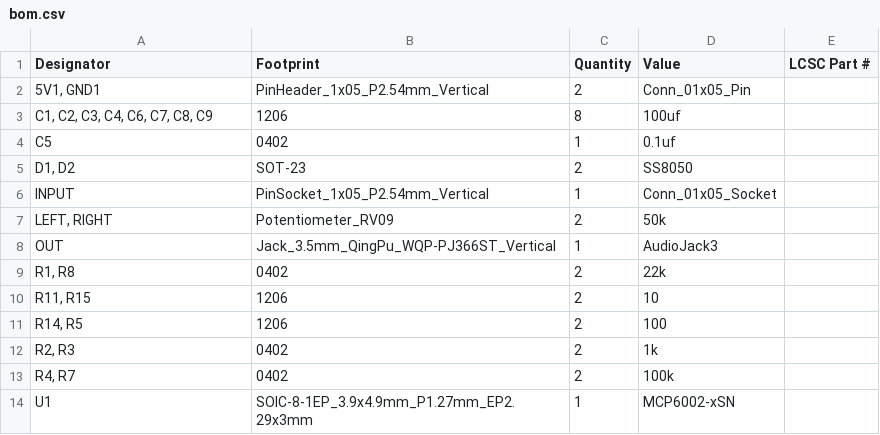
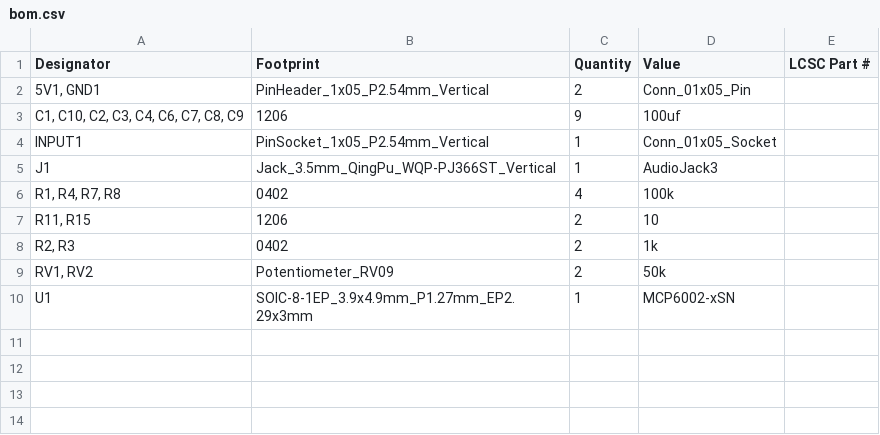
Before and after one commit to bread-modular/bread-modular, a CSV file: modules/head_out/production/bom.csv, drawn as a sheet.

```diff
--- a/modules/head_out/production/bom.csv
+++ b/modules/head_out/production/bom.csv
@@ -2,13 +2,9 @@
 "5V1, GND1",PinHeader_1x05_P2.54mm_Vertical,2,Conn_01x05_Pin,
-"C1, C2, C3, C4, C6, C7, C8, C9",1206,8,100uf,
-C5,0402,1,0.1uf,
-"D1, D2",SOT-23,2,SS8050,
-INPUT,PinSocket_1x05_P2.54mm_Vertical,1,Conn_01x05_Socket,
-"LEFT, RIGHT",Potentiometer_RV09,2,50k,
-OUT,Jack_3.5mm_QingPu_WQP-PJ366ST_Vertical,1,AudioJack3,
-"R1, R8",0402,2,22k,
+"C1, C10, C2, C3, C4, C6, C7, C8, C9",1206,9,100uf,
+INPUT1,PinSocket_1x05_P2.54mm_Vertical,1,Conn_01x05_Socket,
+J1,Jack_3.5mm_QingPu_WQP-PJ366ST_Vertical,1,AudioJack3,
+"R1, R4, R7, R8",0402,4,100k,
 "R11, R15",1206,2,10,
-"R14, R5",1206,2,100,
 "R2, R3",0402,2,1k,
-"R4, R7",0402,2,100k,
+"RV1, RV2",Potentiometer_RV09,2,50k,
 U1,SOIC-8-1EP_3.9x4.9mm_P1.27mm_EP2.29x3mm,1,MCP6002-xSN,
```
Also changed, not shown: modules/head_out/production/positions.csv, 12 other files.
